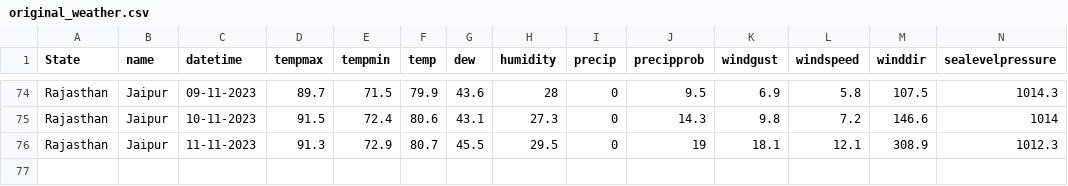
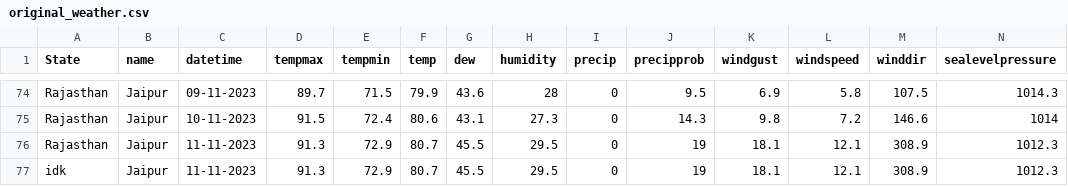
Before and after one commit to prajnavohraa/IIAProject, a CSV file: originaldatasets/original_weather.csv, drawn as a sheet; only a part is shown, gaps mark what is left out; rows hold the shown columns only; the diff names each change by its address in the sheet, - before the commit and + after, or states it on an @@ line.

```diff
--- a/originaldatasets/original_weather.csv
+++ b/originaldatasets/original_weather.csv
+row 77: idk | Jaipur | 11-11-2023 | 91.3 | 72.9 | 80.7 | 45.5 | 29.5 | 0 | 19 | 18.1 | 12.1 | 308.9 | 1012.3
```
Also changed, not shown: originaldatasets/original_drought.csv, transformeddatasets/transformed_drought.csv, 5 other files.
